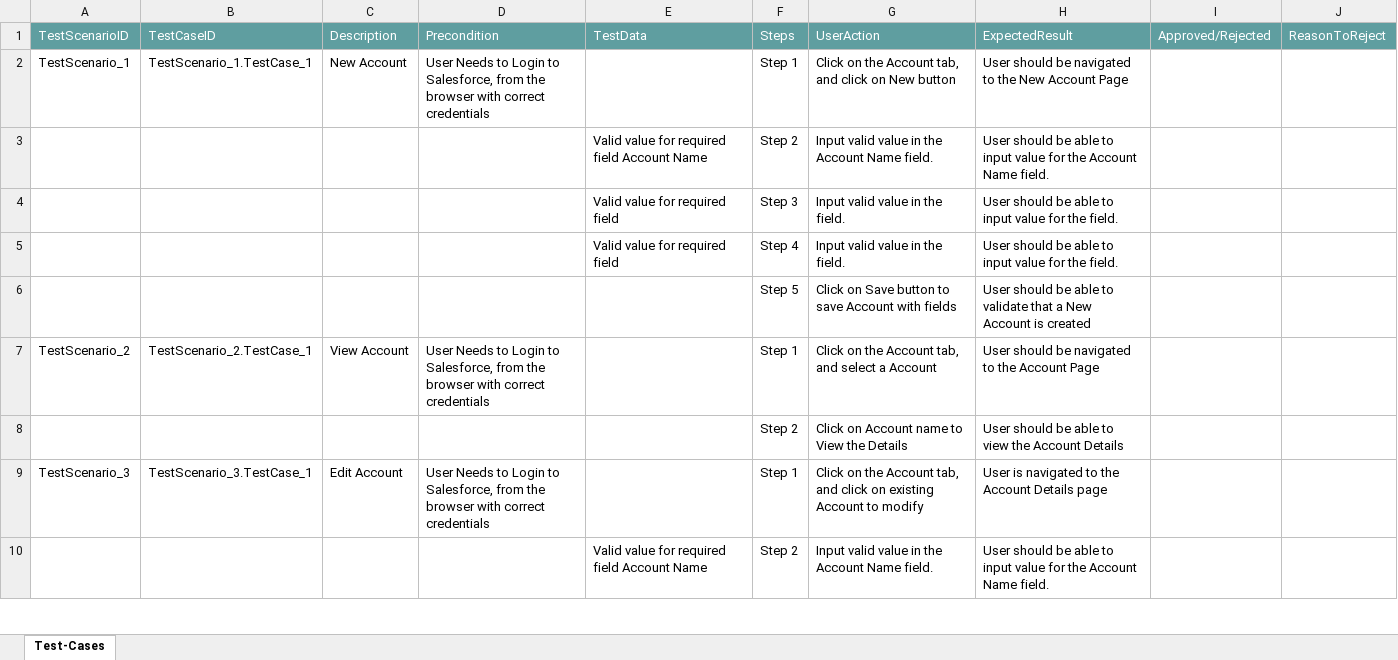
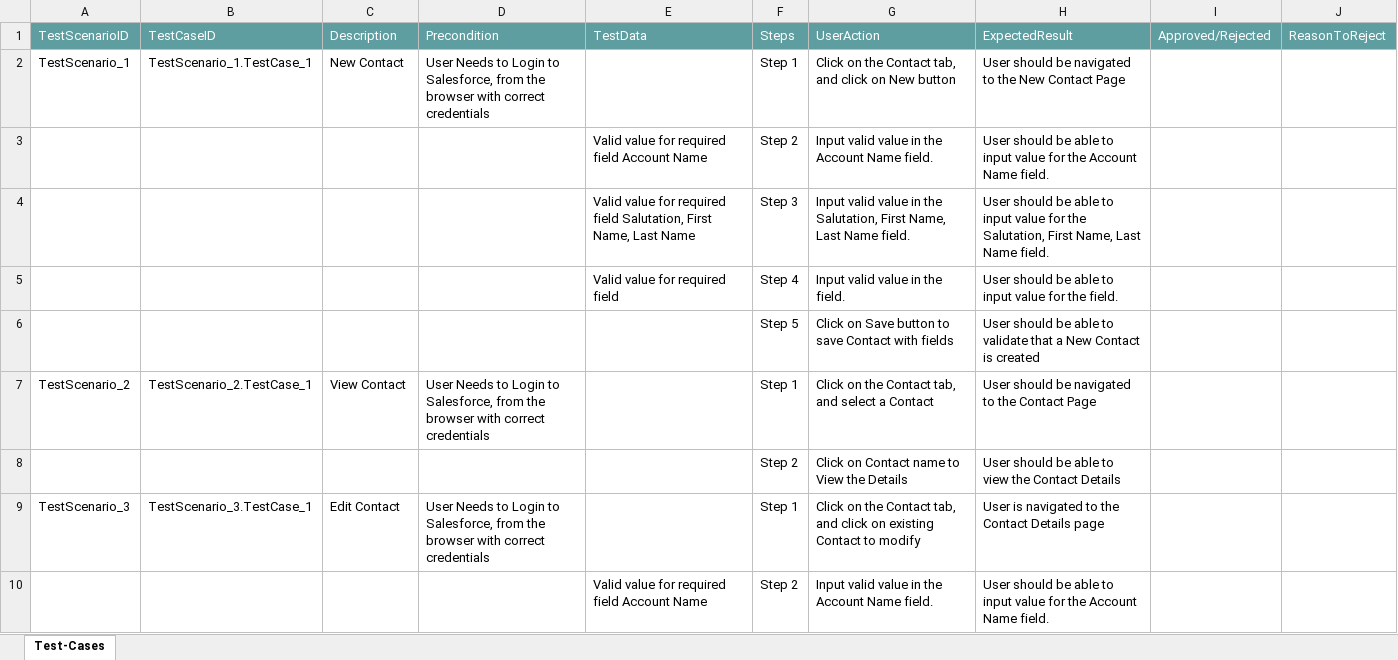
Before and after one commit to ShaikMohamedIrfan/kavya21, an Excel workbook: demopack.xlsx, sheet Test-Cases, drawn as a sheet; only a part is shown; values as stored, in another font and other column widths than the file's, no borders; table styles not drawn; removed rows and columns are numbered as before the commit, all else as after; the diff covers the shown part only; the diff names each change by its address in the sheet, - before the commit and + after, or states it on an @@ line.

Commit message:
Initial Commit for Verification of Test cases

```diff
--- a/demopack.xlsx (sheet Test-Cases)
+++ b/demopack.xlsx (sheet Test-Cases)
-C2: New Account
+C2: New Contact
-G2: …on the Account tab, and…
+G2: …on the Contact tab, and…
-H2: …the New Account Page
+H2: …the New Contact Page
-row 4:  |  |  |  | Valid value for required field | Step 3 | Input valid value in the field. | User should be able to input value for the field.
+row 4:  |  |  |  | Valid value for required field Salutation, First Name, Last Name | Step 3 | Input valid value in the Salutation, First Name, Last Name field. | User should be able to input value for the Salutation, First Name, Last Name field.
-G6: …to save Account with fields
+G6: …to save Contact with fields
-H6: …a New Account is created
+H6: …a New Contact is created
-C7: View Account
+C7: View Contact
-G7: …on the Account tab, and select a Account
+G7: …on the Contact tab, and select a Contact
-H7: User should be navigated to the Account Page
+H7: User should be navigated to the Contact Page
-G8: Click on Account name to View the Details
+G8: Click on Contact name to View the Details
-H8: …view the Account Details
+H8: …view the Contact Details
-C9: Edit Account
+C9: Edit Contact
-G9: …on the Account tab, and click on existing Account to modify
+G9: …on the Contact tab, and click on existing Contact to modify
-H9: User is navigated to the Account Details page
+H9: User is navigated to the Contact Details page
```
Also changed, not shown: 1 added row, 1 removed row and 9 edited cells elsewhere in this sheet.
